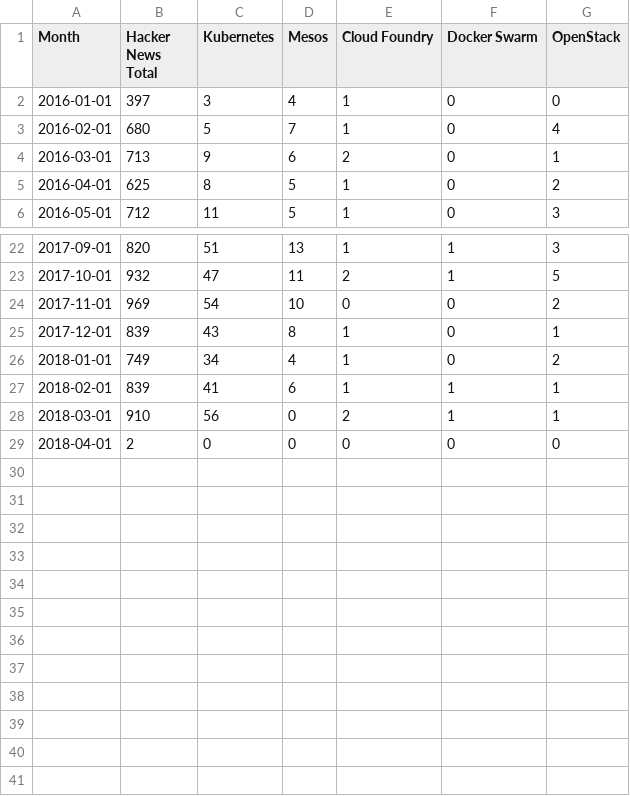
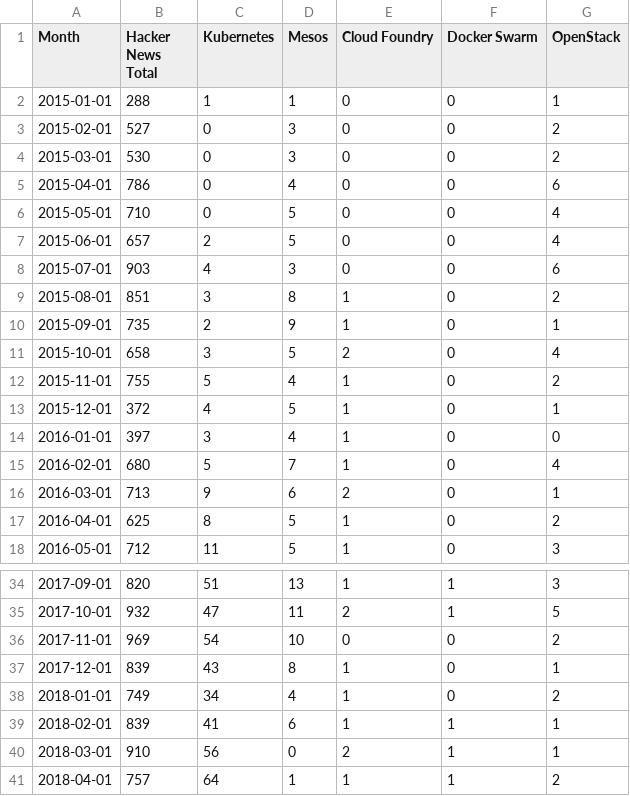
Before and after one commit to cncf/hnanalysis, a CSV file: results/result.csv, drawn as a sheet; only a part is shown, gaps mark what is left out.

```diff
--- a/results/result.csv
+++ b/results/result.csv
@@ -1,2 +1,14 @@
 Month,Hacker News Total,Kubernetes,Mesos,Cloud Foundry,Docker Swarm,OpenStack
+2015-01-01,288,1,1,0,0,1
+2015-02-01,527,0,3,0,0,2
+2015-03-01,530,0,3,0,0,2
+2015-04-01,786,0,4,0,0,6
+2015-05-01,710,0,5,0,0,4
+2015-06-01,657,2,5,0,0,4
+2015-07-01,903,4,3,0,0,6
+2015-08-01,851,3,8,1,0,2
+2015-09-01,735,2,9,1,0,1
+2015-10-01,658,3,5,2,0,4
+2015-11-01,755,5,4,1,0,2
+2015-12-01,372,4,5,1,0,1
 2016-01-01,397,3,4,1,0,0
@@ -28,2 +40,2 @@ Month,Hacker News Total,Kubernetes,Mesos,Cloud Foundry,Docker Swarm,OpenStack
 2018-03-01,910,56,0,2,1,1
-2018-04-01,2,0,0,0,0,0
+2018-04-01,757,64,1,1,1,2
```
Also changed, not shown: 1 other file.
